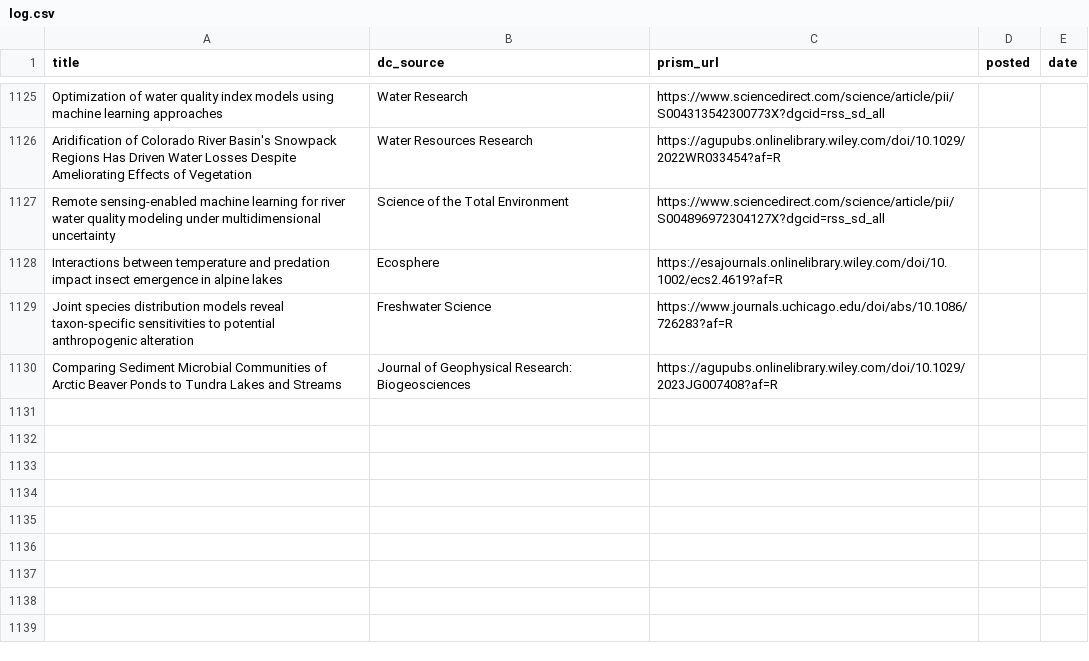
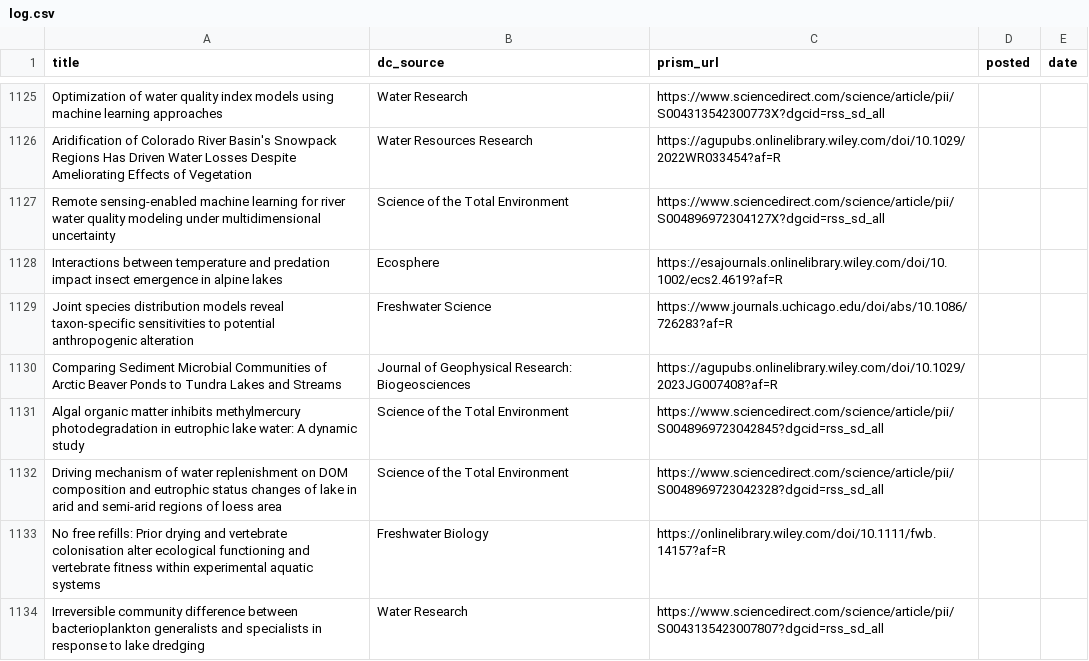
Before and after one commit to feedpapers/limnopapers, a CSV file: log.csv, drawn as a sheet; only a part is shown, gaps mark what is left out; the diff names each change by its address in the sheet, - before the commit and + after, or states it on an @@ line.

Commit message:
Updated log

```diff
--- a/log.csv
+++ b/log.csv
+row 1131: Algal organic matter inhibits methylmercury photodegradation in eutrophic lake water: A dynamic study | Science of the Total Environment | https://www.sciencedirect.com/science/article/pii/S0048969723042845?dgcid=rss_sd_all
+row 1132: Driving mechanism of water replenishment on DOM composition and eutrophic status changes of lake in arid and semi-arid regions of loess area | Science of the Total Environment | https://www.sciencedirect.com/science/article/pii/S0048969723042328?dgcid=rss_sd_all
+row 1133: No free refills: Prior drying and vertebrate colonisation alter ecological functioning and vertebrate fitness within experimental aquatic systems | Freshwater Biology | https://onlinelibrary.wiley.com/doi/10.1111/fwb.14157?af=R
+row 1134: Irreversible community difference between bacterioplankton generalists and specialists in response to lake dredging | Water Research | https://www.sciencedirect.com/science/article/pii/S0043135423007807?dgcid=rss_sd_all
```
